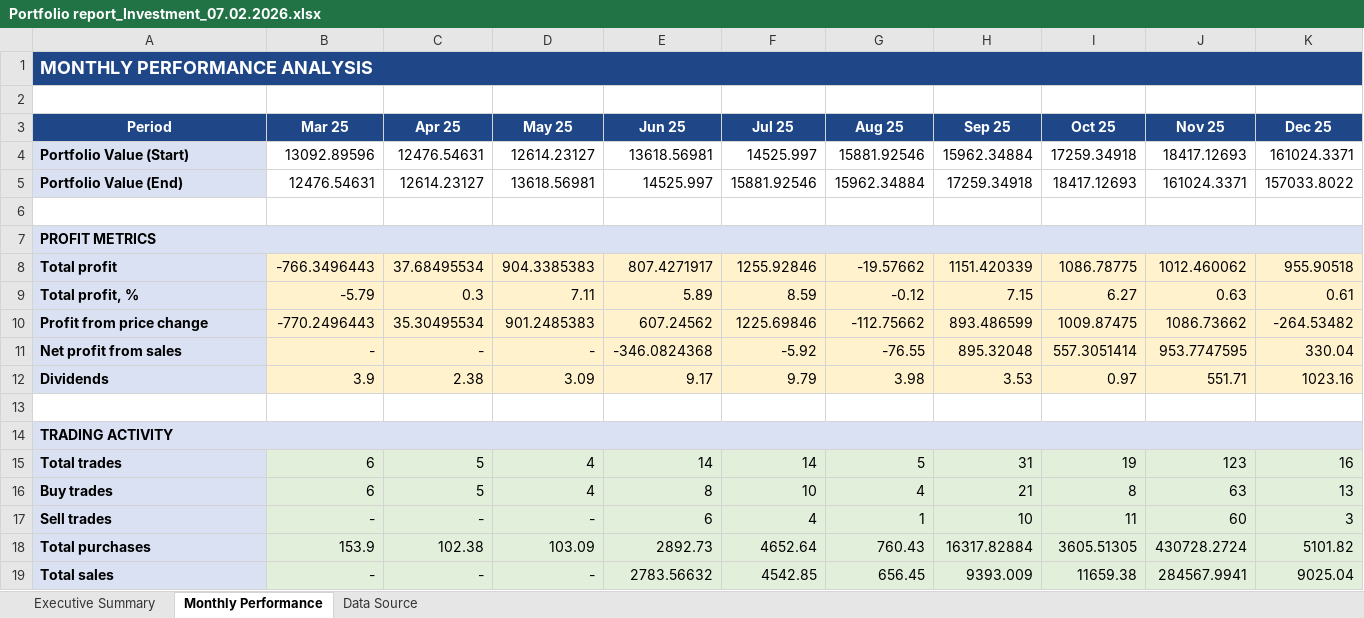
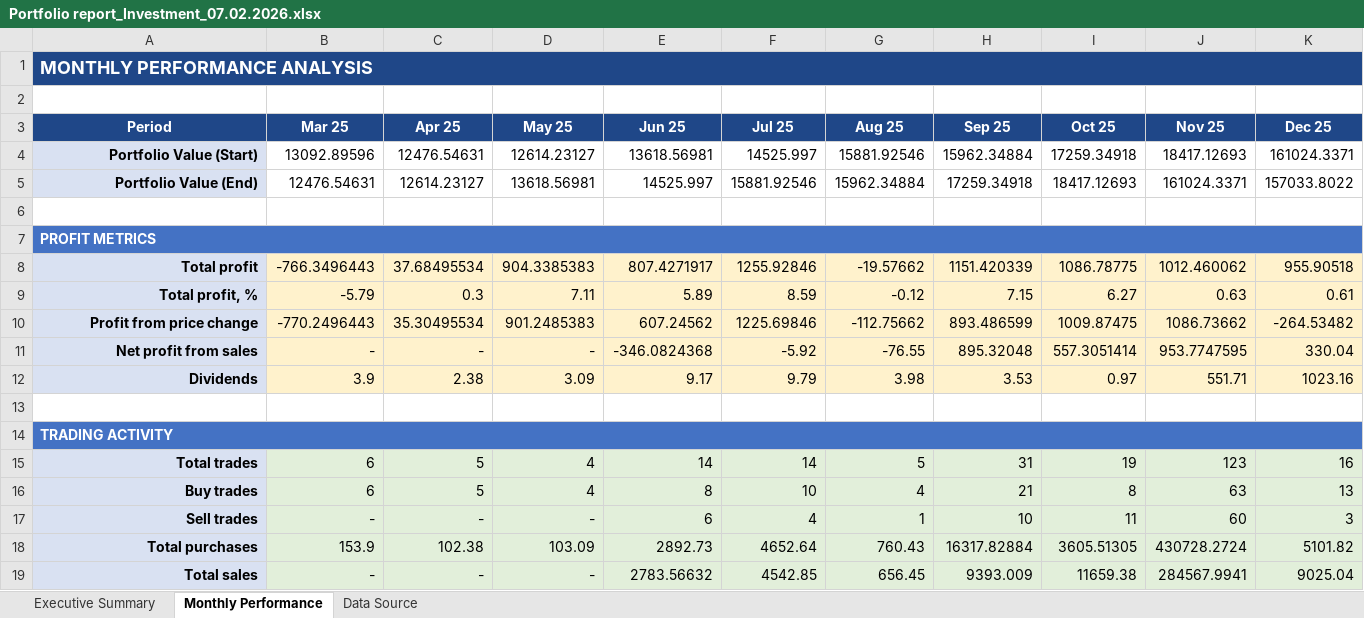
Before and after one commit to aladinz/portfolio_Excel_formatting, an Excel workbook: Portfolio report_Investment_07.02.2026.xlsx, sheet Monthly Performance, drawn as a sheet; only a part is shown; values as stored, in another font and other column widths than the file's, no borders; the diff covers the shown part only; the diff names each change by its address in the sheet, - before the commit and + after, or states it on an @@ line.

Commit message:
Add professionally formatted portfolio files with colors, borders, and styling

```diff
--- a/Portfolio report_Investment_07.02.2026.xlsx (sheet Monthly Performance)
+++ b/Portfolio report_Investment_07.02.2026.xlsx (sheet Monthly Performance)
-A4:A5 alignment: left
+A4:A5 alignment: right
@@ A7 fill: #D9E1F2 → #4472C4, text colour: black → #FFFFFF @@
-B7:K7 fill: #FFF2CC
+B7:K7 fill: none
-A8:A12 alignment: left
+A8:A12 alignment: right
@@ A14 fill: #D9E1F2 → #4472C4, text colour: black → #FFFFFF @@
-B14:K14 fill: #E2EFDA
+B14:K14 fill: none
-A15:A19 alignment: left
+A15:A19 alignment: right
```
Also changed, not shown: cell formats elsewhere in this sheet, sheet Executive Summary, Portfolio Report - Traditional IRA Enhanced.xlsx, Portfolio report_Rollover IRA_07.02.2026.xlsx, 1 other file.
